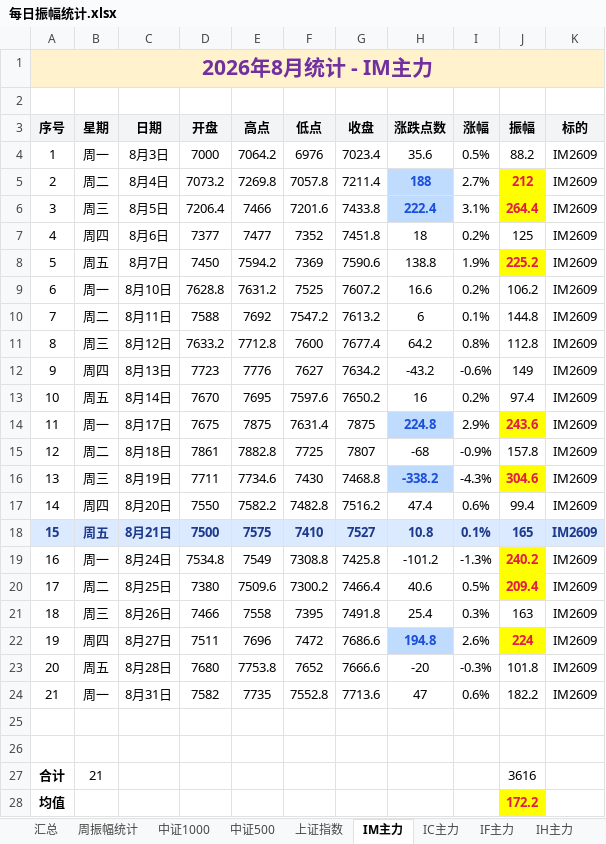
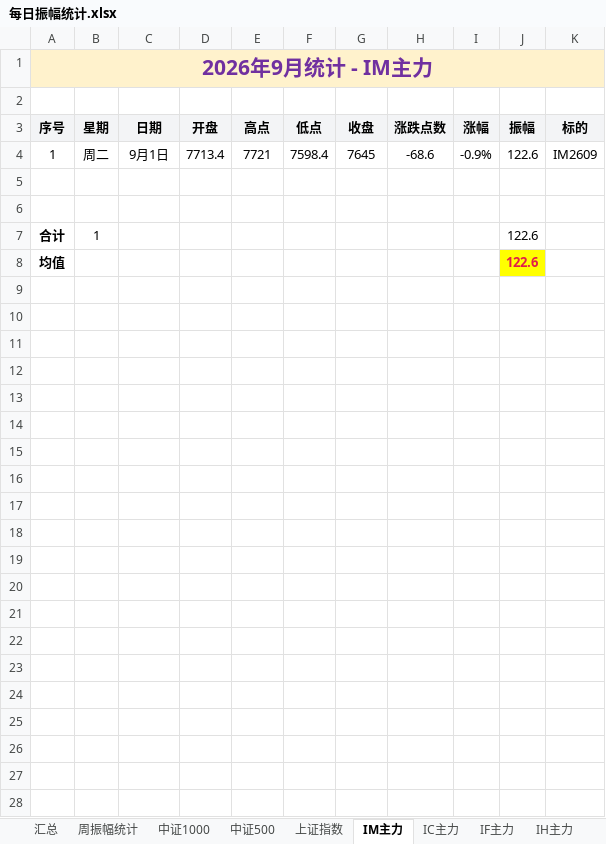
Before and after one commit to iputao-design/futures-amplitude-web, an Excel workbook: 每日振幅统计.xlsx, sheet IM主力, drawn as a sheet; values as stored, in another font and other column widths than the file's, no borders; removed rows and columns are numbered as before the commit, all else as after; the diff names each change by its address in the sheet, - before the commit and + after, or states it on an @@ line.

```diff
--- a/每日振幅统计.xlsx (sheet IM主力)
+++ b/每日振幅统计.xlsx (sheet IM主力)
-A1 (序号): 2026年8月统计 - IM主力
+A1 (序号): 2026年9月统计 - IM主力
-row 4: 1 | 周一 | 8月3日 | 7000 | 7064.2 | 6976 | 7023.4 | 35.6 | 0.5% | 88.2 | IM2609
-row 5: 2 | 周二 | 8月4日 | 7073.2 | 7269.8 | 7057.8 | 7211.4 | 188 | 2.7% | 212 | IM2609
-row 6: 3 | 周三 | 8月5日 | 7206.4 | 7466 | 7201.6 | 7433.8 | 222.4 | 3.1% | 264.4 | IM2609
-row 7: 4 | 周四 | 8月6日 | 7377 | 7477 | 7352 | 7451.8 | 18 | 0.2% | 125 | IM2609
-row 8: 5 | 周五 | 8月7日 | 7450 | 7594.2 | 7369 | 7590.6 | 138.8 | 1.9% | 225.2 | IM2609
-row 9: 6 | 周一 | 8月10日 | 7628.8 | 7631.2 | 7525 | 7607.2 | 16.6 | 0.2% | 106.2 | IM2609
-row 10: 7 | 周二 | 8月11日 | 7588 | 7692 | 7547.2 | 7613.2 | 6 | 0.1% | 144.8 | IM2609
-row 11: 8 | 周三 | 8月12日 | 7633.2 | 7712.8 | 7600 | 7677.4 | 64.2 | 0.8% | 112.8 | IM2609
-row 12: 9 | 周四 | 8月13日 | 7723 | 7776 | 7627 | 7634.2 | -43.2 | -0.6% | 149 | IM2609
-row 13: 10 | 周五 | 8月14日 | 7670 | 7695 | 7597.6 | 7650.2 | 16 | 0.2% | 97.4 | IM2609
-row 14: 11 | 周一 | 8月17日 | 7675 | 7875 | 7631.4 | 7875 | 224.8 | 2.9% | 243.6 | IM2609
-row 15: 12 | 周二 | 8月18日 | 7861 | 7882.8 | 7725 | 7807 | -68 | -0.9% | 157.8 | IM2609
-row 16: 13 | 周三 | 8月19日 | 7711 | 7734.6 | 7430 | 7468.8 | -338.2 | -4.3% | 304.6 | IM2609
-row 17: 14 | 周四 | 8月20日 | 7550 | 7582.2 | 7482.8 | 7516.2 | 47.4 | 0.6% | 99.4 | IM2609
-row 18: 15 | 周五 | 8月21日 | 7500 | 7575 | 7410 | 7527 | 10.8 | 0.1% | 165 | IM2609
-row 19: 16 | 周一 | 8月24日 | 7534.8 | 7549 | 7308.8 | 7425.8 | -101.2 | -1.3% | 240.2 | IM2609
-row 20: 17 | 周二 | 8月25日 | 7380 | 7509.6 | 7300.2 | 7466.4 | 40.6 | 0.5% | 209.4 | IM2609
-row 21: 18 | 周三 | 8月26日 | 7466 | 7558 | 7395 | 7491.8 | 25.4 | 0.3% | 163 | IM2609
-row 22: 19 | 周四 | 8月27日 | 7511 | 7696 | 7472 | 7686.6 | 194.8 | 2.6% | 224 | IM2609
-row 23: 20 | 周五 | 8月28日 | 7680 | 7753.8 | 7652 | 7666.6 | -20 | -0.3% | 101.8 | IM2609
-row 24: 21 | 周一 | 8月31日 | 7582 | 7735 | 7552.8 | 7713.6 | 47 | 0.6% | 182.2 | IM2609
+row 4: 1 | 周二 | 9月1日 | 7713.4 | 7721 | 7598.4 | 7645 | -68.6 | -0.9% | 122.6 | IM2609
-B7 (星期): 21
+B7 (星期): 1
-J7 (振幅): 3616
+J7 (振幅): 122.6
-J8 (振幅): 172.2
+J8 (振幅): 122.6
```
Also changed, not shown: sheet 周振幅统计, sheet IH主力, sheet 中证500, sheet 中证1000, sheet 上证指数, sheet IC主力, 3 more sheets, 每日振幅统计_2026.xlsx, 5 other files.
